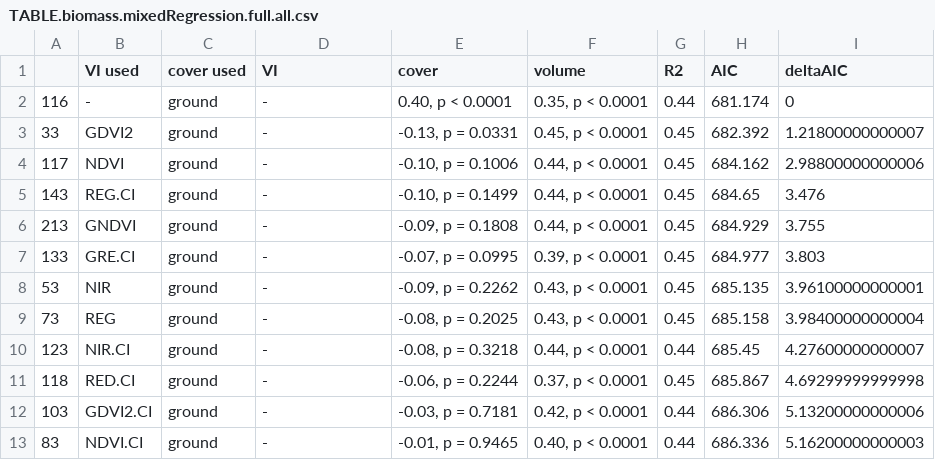
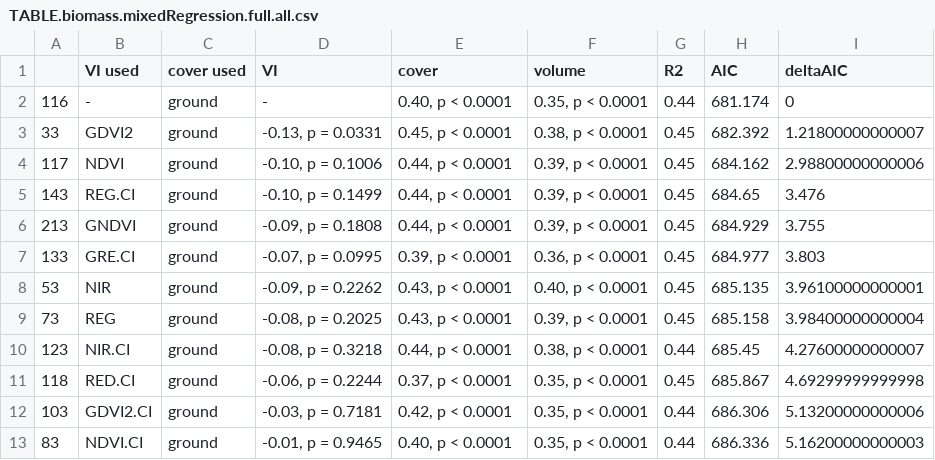
Before and after one commit to andrew-hipp/prairie-biomass-2018, a CSV file: OUT/TABLE.biomass.mixedRegression.full.all.csv, drawn as a sheet; only a part is shown; the diff covers the shown part only.

Commit message:
fixed table

```diff
--- a/OUT/TABLE.biomass.mixedRegression.full.all.csv
+++ b/OUT/TABLE.biomass.mixedRegression.full.all.csv
@@ -2,12 +2,12 @@
 "116","-","ground","-","0.40, p < 0.0001","0.35, p < 0.0001",0.44,681.174,0
-"33","GDVI2","ground","-","-0.13, p = 0.0331","0.45, p < 0.0001",0.45,682.392,1.21800000000007
-"117","NDVI","ground","-","-0.10, p = 0.1006","0.44, p < 0.0001",0.45,684.162,2.98800000000006
-"143","REG.CI","ground","-","-0.10, p = 0.1499","0.44, p < 0.0001",0.45,684.65,3.476
-"213","GNDVI","ground","-","-0.09, p = 0.1808","0.44, p < 0.0001",0.45,684.929,3.755
-"133","GRE.CI","ground","-","-0.07, p = 0.0995","0.39, p < 0.0001",0.45,684.977,3.803
-"53","NIR","ground","-","-0.09, p = 0.2262","0.43, p < 0.0001",0.45,685.135,3.96100000000001
-"73","REG","ground","-","-0.08, p = 0.2025","0.43, p < 0.0001",0.45,685.158,3.98400000000004
-"123","NIR.CI","ground","-","-0.08, p = 0.3218","0.44, p < 0.0001",0.44,685.45,4.27600000000007
-"118","RED.CI","ground","-","-0.06, p = 0.2244","0.37, p < 0.0001",0.45,685.867,4.69299999999998
-"103","GDVI2.CI","ground","-","-0.03, p = 0.7181","0.42, p < 0.0001",0.44,686.306,5.13200000000006
-"83","NDVI.CI","ground","-","-0.01, p = 0.9465","0.40, p < 0.0001",0.44,686.336,5.16200000000003
+"33","GDVI2","ground","-0.13, p = 0.0331","0.45, p < 0.0001","0.38, p < 0.0001",0.45,682.392,1.21800000000007
+"117","NDVI","ground","-0.10, p = 0.1006","0.44, p < 0.0001","0.39, p < 0.0001",0.45,684.162,2.98800000000006
+"143","REG.CI","ground","-0.10, p = 0.1499","0.44, p < 0.0001","0.39, p < 0.0001",0.45,684.65,3.476
+"213","GNDVI","ground","-0.09, p = 0.1808","0.44, p < 0.0001","0.39, p < 0.0001",0.45,684.929,3.755
+"133","GRE.CI","ground","-0.07, p = 0.0995","0.39, p < 0.0001","0.36, p < 0.0001",0.45,684.977,3.803
+"53","NIR","ground","-0.09, p = 0.2262","0.43, p < 0.0001","0.40, p < 0.0001",0.45,685.135,3.96100000000001
+"73","REG","ground","-0.08, p = 0.2025","0.43, p < 0.0001","0.39, p < 0.0001",0.45,685.158,3.98400000000004
+"123","NIR.CI","ground","-0.08, p = 0.3218","0.44, p < 0.0001","0.38, p < 0.0001",0.44,685.45,4.27600000000007
+"118","RED.CI","ground","-0.06, p = 0.2244","0.37, p < 0.0001","0.35, p < 0.0001",0.45,685.867,4.69299999999998
+"103","GDVI2.CI","ground","-0.03, p = 0.7181","0.42, p < 0.0001","0.35, p < 0.0001",0.44,686.306,5.13200000000006
+"83","NDVI.CI","ground","-0.01, p = 0.9465","0.40, p < 0.0001","0.35, p < 0.0001",0.44,686.336,5.16200000000003
```
Also changed, not shown: 57 edited cells elsewhere in this file, OUT/TABLE.biomass.mixedRegression.full.mono.csv, OUT/TABLE.biomass.mixedRegression.full.tmt.csv.
